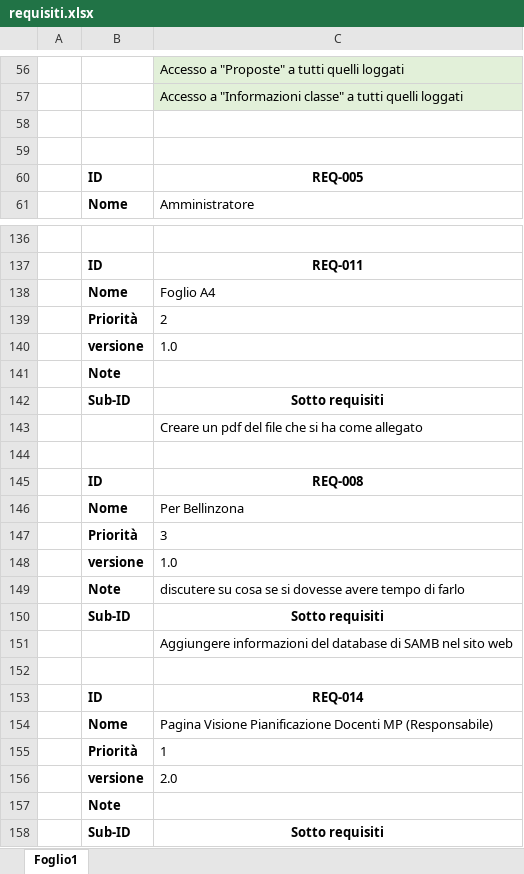
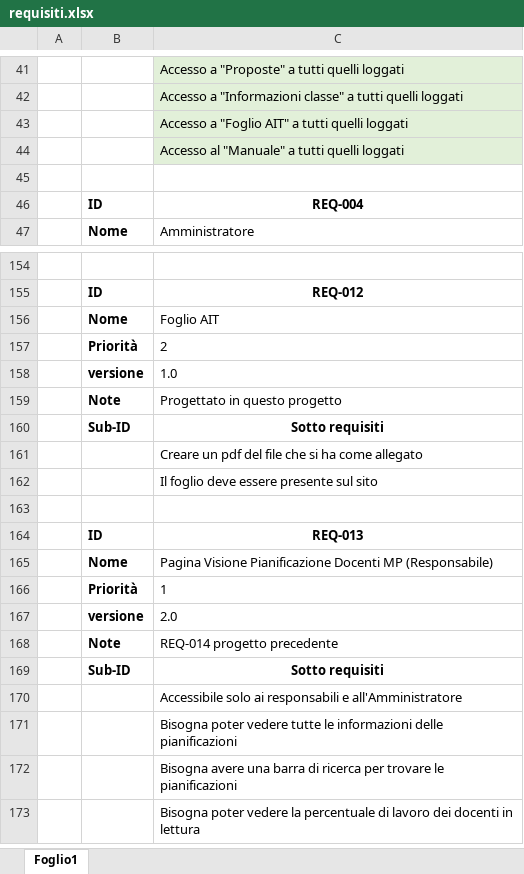
Before and after one commit to andrealupica/MPT, an Excel workbook: Progettazione2/Analisi/requisiti.xlsx, sheet Foglio1, drawn as a sheet; only a part is shown, gaps mark what is left out; the shorter side is filled out with more unchanged rows; values as stored, in another font and other column widths than the file's, no borders; removed rows and columns are numbered as before the commit, all else as after; the diff covers the shown part only; the diff names each change by its address in the sheet, - before the commit and + after, or states it on an @@ line.

```diff
--- a/Progettazione2/Analisi/requisiti.xlsx (sheet Foglio1)
+++ b/Progettazione2/Analisi/requisiti.xlsx (sheet Foglio1)
+row 43:  |  | Accesso a "Foglio AIT" a tutti quelli loggati
+row 44:  |  | Accesso al "Manuale" a tutti quelli loggati
-row 46: (empty)
+row 46:  | ID | REQ-004
@@ row 60 moved to row 67: ID @@
-C155: REQ-011
+C155: REQ-012
-C156: Foglio A4
+C156: Foglio AIT
-C159: (empty)
+C159: Progettato in questo progetto
+row 162:  |  | Il foglio deve essere presente sul sito
-row 145:  | ID | REQ-008
-row 146:  | Nome | Per Bellinzona
-row 147:  | Priorità | 3
@@ row 148 moved to row 131: versione @@
-row 149:  | Note | discutere su cosa se si dovesse avere tempo di farlo
@@ row 150 moved to row 133: Sub-ID @@
-row 151:  |  | Aggiungere informazioni del database di SAMB nel sito web
-row 152: (empty)
-C164: REQ-014
+C164: REQ-013
-C168: (empty)
+C168: REQ-014 progetto precedente
```
Also changed, not shown: 25 added rows, 4 removed rows, 17 moved rows, 11 edited cells, cell formats and merged cells elsewhere in this sheet, 27 other files.
